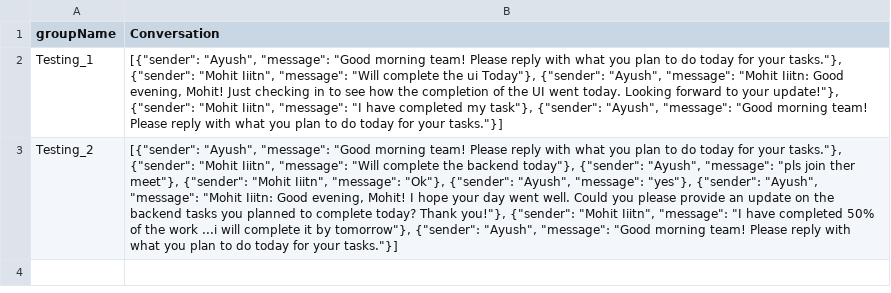
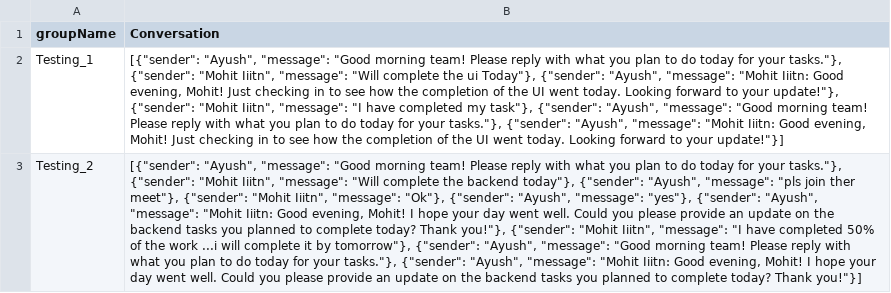
Before and after one commit to Ayush080105/Algorizz-Whatsapp-Agent, a CSV file: core/group_convo.csv, drawn as a sheet; the diff names each change by its address in the sheet, - before the commit and + after, or states it on an @@ line.

```diff
--- a/core/group_convo.csv
+++ b/core/group_convo.csv
-B2 (Conversation): …for your tasks."}]
+B2 (Conversation): …for your tasks."}, {"sender": "Ayush", "message": "Mohit Iiitn: Good evening, Mohit! Just checking in to see how the completion of the UI went today. Looking forward to your update!"}]
-B3 (Conversation): …for your tasks."}]
+B3 (Conversation): …for your tasks."}, {"sender": "Ayush", "message": "Mohit Iiitn: Good evening, Mohit! I hope your day went well. Could you please provide an update on the backend tasks you planned to complete today? Thank you!"}]
```
Also changed, not shown: 4 other files.
